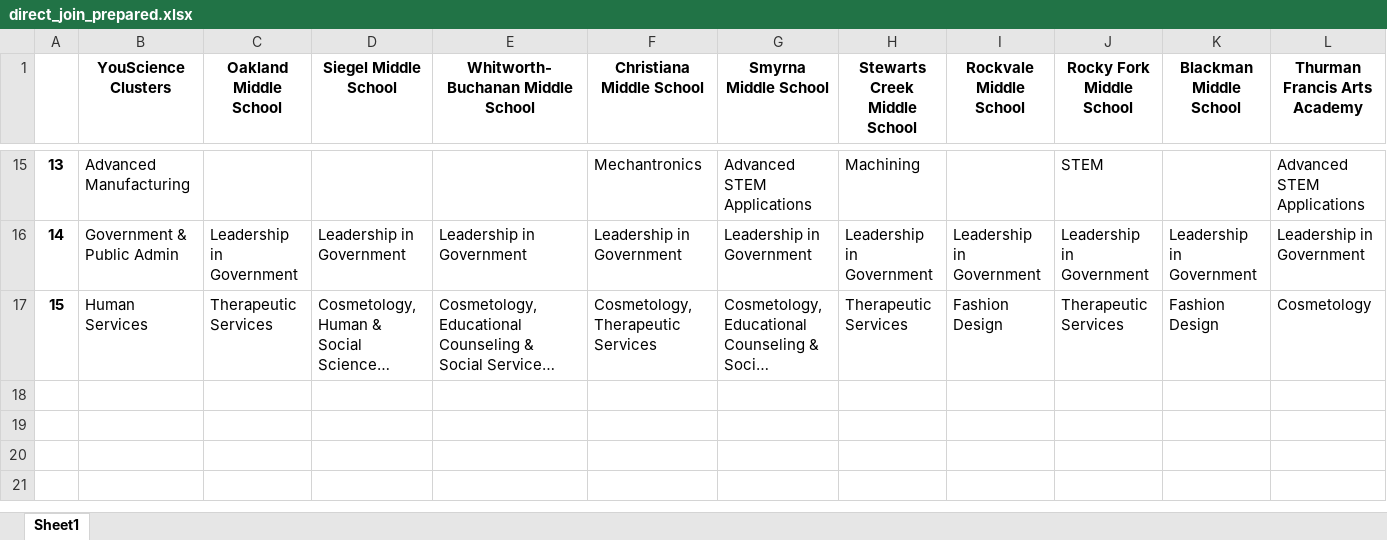
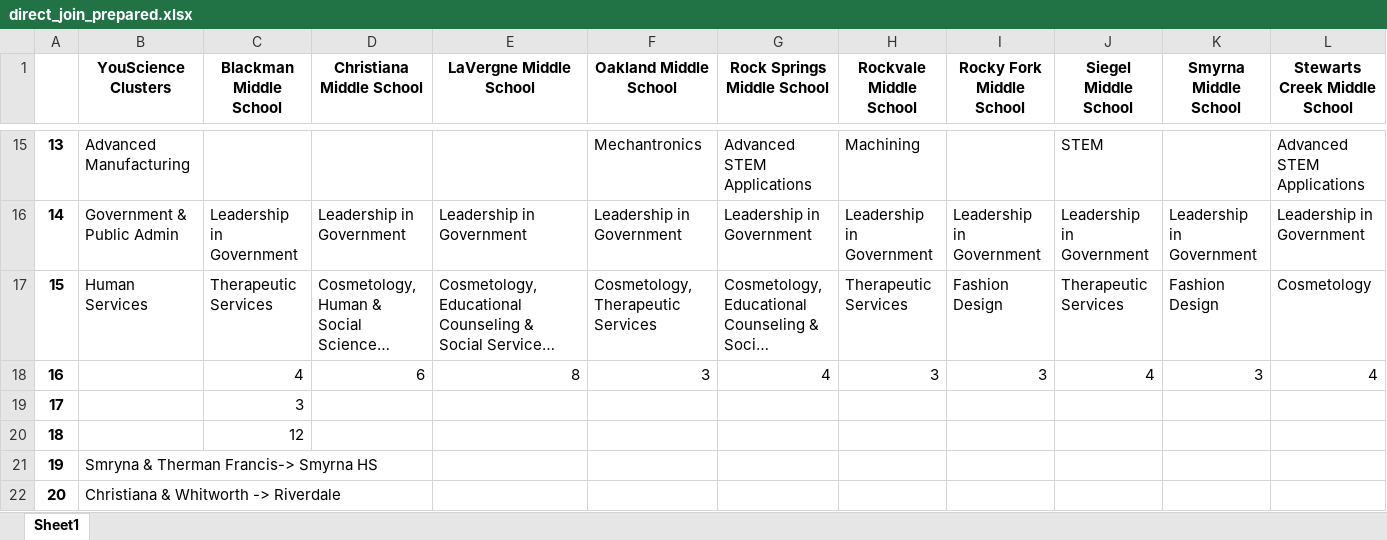
Before and after one commit to AlexMurphy-MTSU/YouScience, an Excel workbook: direct_join_prepared.xlsx, sheet Sheet1, drawn as a sheet; only a part is shown, gaps mark what is left out; long unchanged cells end in …; values as stored, in another font and other column widths than the file's, no borders; rows hold the shown columns only; the diff covers the shown part only; the diff names each change by its address in the sheet, - before the commit and + after, or states it on an @@ line.

```diff
--- a/direct_join_prepared.xlsx (sheet Sheet1)
+++ b/direct_join_prepared.xlsx (sheet Sheet1)
-C1: Oakland Middle School
+C1: Blackman Middle School
-D1: Siegel Middle School
+D1: Christiana Middle School
-E1: Whitworth-Buchanan Middle School
+E1: LaVergne Middle School
-F1: Christiana Middle School
+F1: Oakland Middle School
-G1: Smyrna Middle School
+G1: Rock Springs Middle School
-H1: Stewarts Creek Middle School
+H1: Rockvale Middle School
-I1: Rockvale Middle School
+I1: Rocky Fork Middle School
-J1: Rocky Fork Middle School
+J1: Siegel Middle School
-K1: Blackman Middle School
+K1: Smyrna Middle School
-L1: Thurman Francis Arts Academy
+L1: Stewarts Creek Middle School
+row 18: 16 |  | 4 | 6 | 8 | 3 | 4 | 3 | 3 | 4 | 3 | 4
+row 19: 17 |  | 3
+row 20: 18 |  | 12
+row 21: 19 | Smryna & Therman Francis-> Smyrna HS
+row 22: 20 | Christiana & Whitworth -> Riverdale
```
Also changed, not shown: 2 edited cells elsewhere in this sheet, 3 other files.
